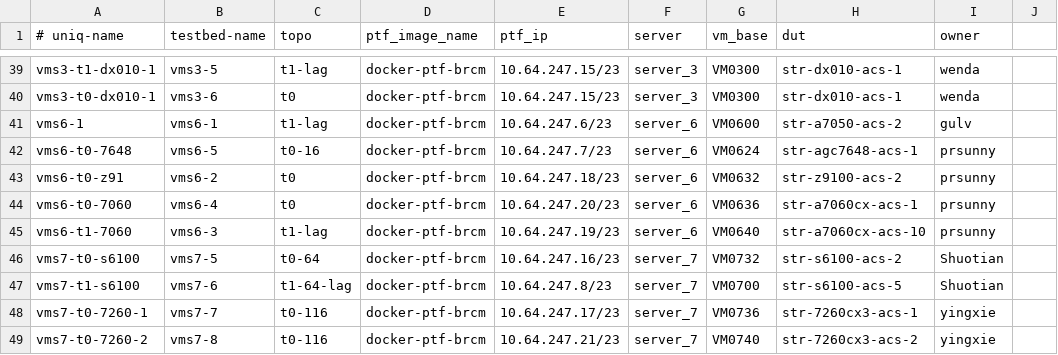
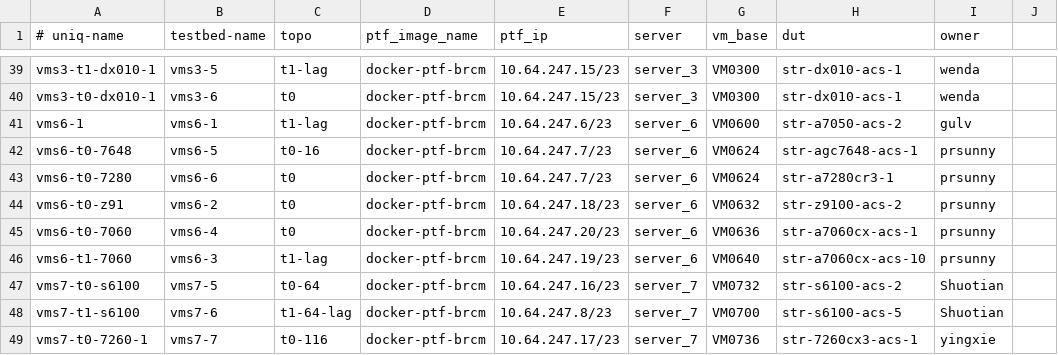
Before and after one commit to neethajohn/sonic-mgmt, a CSV file: ansible/testbed.csv, drawn as a sheet; only a part is shown, gaps mark what is left out; the shorter side is filled out with more unchanged rows; the diff names each change by its address in the sheet, - before the commit and + after, or states it on an @@ line.

```diff
--- a/ansible/testbed.csv
+++ b/ansible/testbed.csv
+row 43: vms6-t0-7280 | vms6-6 | t0 | docker-ptf-brcm | 10.64.247.7/23 | server_6 | VM0624 | str-a7280cr3-1 | prsunny
```
Also changed, not shown: ansible/files/sonic_str_devices.csv, ansible/files/sonic_str_links.csv, 3 other files.
